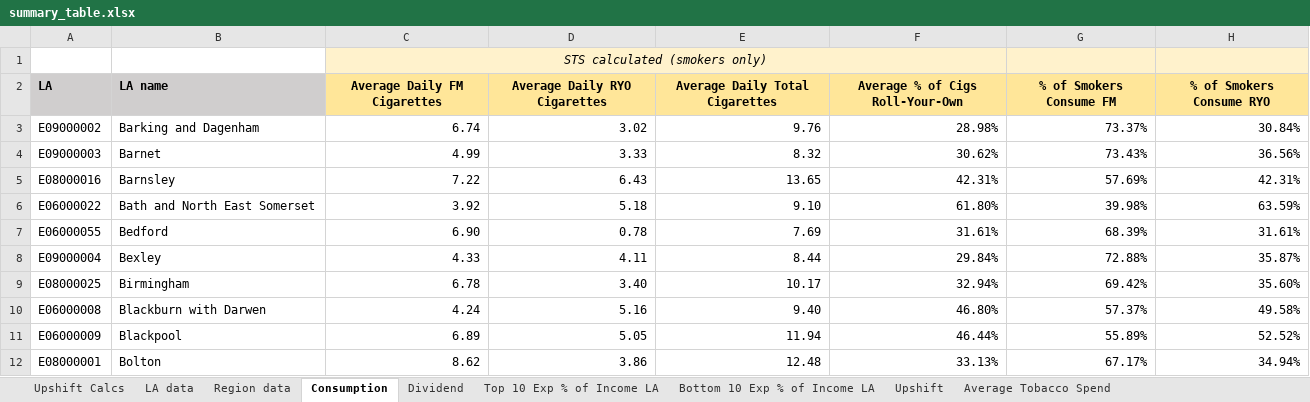
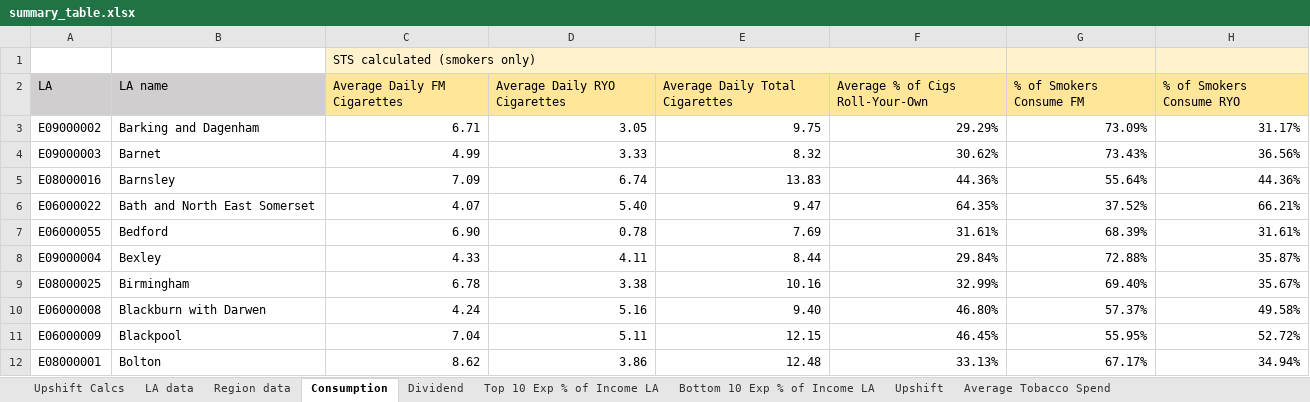
Before and after one commit to STAPM/smoke-free-dividend, an Excel workbook: output/main results/summary_table.xlsx, sheet Consumption, drawn as a sheet; only a part is shown; values as stored, in another font and other column widths than the file's, no borders; the diff covers the shown part only; the diff names each change by its address in the sheet, - before the commit and + after, or states it on an @@ line.

```diff
--- a/output/main results/summary_table.xlsx (sheet Consumption)
+++ b/output/main results/summary_table.xlsx (sheet Consumption)
@@ C1 alignment: center → left, italic: on → off @@
-A2:H2 bold: on
+A2:H2 bold: off
-C2:H2 alignment: center
+C2:H2 alignment: left
-C3 (Average Daily FM Cigarettes): 6.74
+C3 (Average Daily FM Cigarettes): 6.71
-D3 (Average Daily RYO Cigarettes): 3.02
+D3 (Average Daily RYO Cigarettes): 3.05
-E3 (Average Daily Total Cigarettes): 9.76
+E3 (Average Daily Total Cigarettes): 9.75
-F3 (Average % of Cigs Roll-Your-Own): 28.98%
+F3 (Average % of Cigs Roll-Your-Own): 29.29%
-G3 (% of Smokers Consume FM): 73.37%
+G3 (% of Smokers Consume FM): 73.09%
-H3 (% of Smokers Consume RYO): 30.84%
+H3 (% of Smokers Consume RYO): 31.17%
-C5 (Average Daily FM Cigarettes): 7.22
+C5 (Average Daily FM Cigarettes): 7.09
-D5 (Average Daily RYO Cigarettes): 6.43
+D5 (Average Daily RYO Cigarettes): 6.74
-E5 (Average Daily Total Cigarettes): 13.65
+E5 (Average Daily Total Cigarettes): 13.83
-F5 (Average % of Cigs Roll-Your-Own): 42.31%
+F5 (Average % of Cigs Roll-Your-Own): 44.36%
-G5 (% of Smokers Consume FM): 57.69%
+G5 (% of Smokers Consume FM): 55.64%
-H5 (% of Smokers Consume RYO): 42.31%
+H5 (% of Smokers Consume RYO): 44.36%
-C6 (Average Daily FM Cigarettes): 3.92
+C6 (Average Daily FM Cigarettes): 4.07
-D6 (Average Daily RYO Cigarettes): 5.18
+D6 (Average Daily RYO Cigarettes): 5.40
-E6 (Average Daily Total Cigarettes): 9.10
+E6 (Average Daily Total Cigarettes): 9.47
-F6 (Average % of Cigs Roll-Your-Own): 61.80%
+F6 (Average % of Cigs Roll-Your-Own): 64.35%
-G6 (% of Smokers Consume FM): 39.98%
+G6 (% of Smokers Consume FM): 37.52%
-H6 (% of Smokers Consume RYO): 63.59%
+H6 (% of Smokers Consume RYO): 66.21%
-D9 (Average Daily RYO Cigarettes): 3.40
+D9 (Average Daily RYO Cigarettes): 3.38
-E9 (Average Daily Total Cigarettes): 10.17
+E9 (Average Daily Total Cigarettes): 10.16
-F9 (Average % of Cigs Roll-Your-Own): 32.94%
+F9 (Average % of Cigs Roll-Your-Own): 32.99%
-G9 (% of Smokers Consume FM): 69.42%
+G9 (% of Smokers Consume FM): 69.40%
-H9 (% of Smokers Consume RYO): 35.60%
+H9 (% of Smokers Consume RYO): 35.67%
-C11 (Average Daily FM Cigarettes): 6.89
+C11 (Average Daily FM Cigarettes): 7.04
-D11 (Average Daily RYO Cigarettes): 5.05
+D11 (Average Daily RYO Cigarettes): 5.11
-E11 (Average Daily Total Cigarettes): 11.94
+E11 (Average Daily Total Cigarettes): 12.15
-F11 (Average % of Cigs Roll-Your-Own): 46.44%
+F11 (Average % of Cigs Roll-Your-Own): 46.45%
-G11 (% of Smokers Consume FM): 55.89%
+G11 (% of Smokers Consume FM): 55.95%
-H11 (% of Smokers Consume RYO): 52.52%
+H11 (% of Smokers Consume RYO): 52.72%
```
Also changed, not shown: 1 removed row and 493 edited cells elsewhere in this sheet, sheet LA data, sheet Bottom 10 Exp % of Income LA, sheet Top 10 Exp % of Income LA, sheet Region data, sheet Dividend, sheet Average Tobacco Spend, 2 more sheets, formulas that keep their value, 32 other files.
